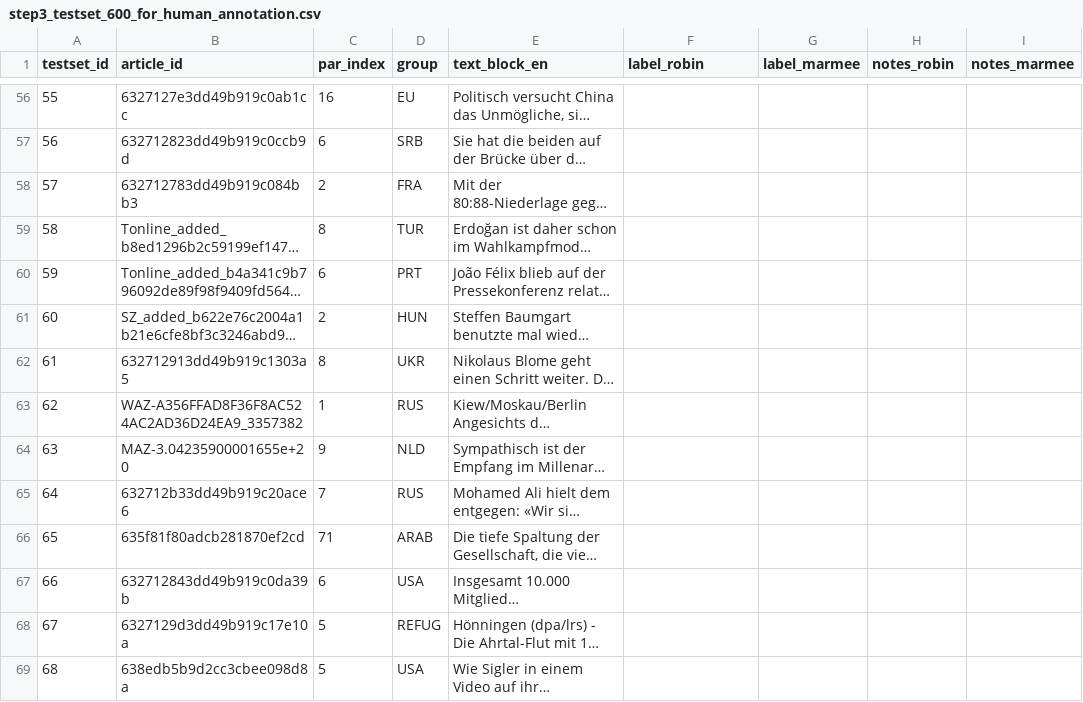
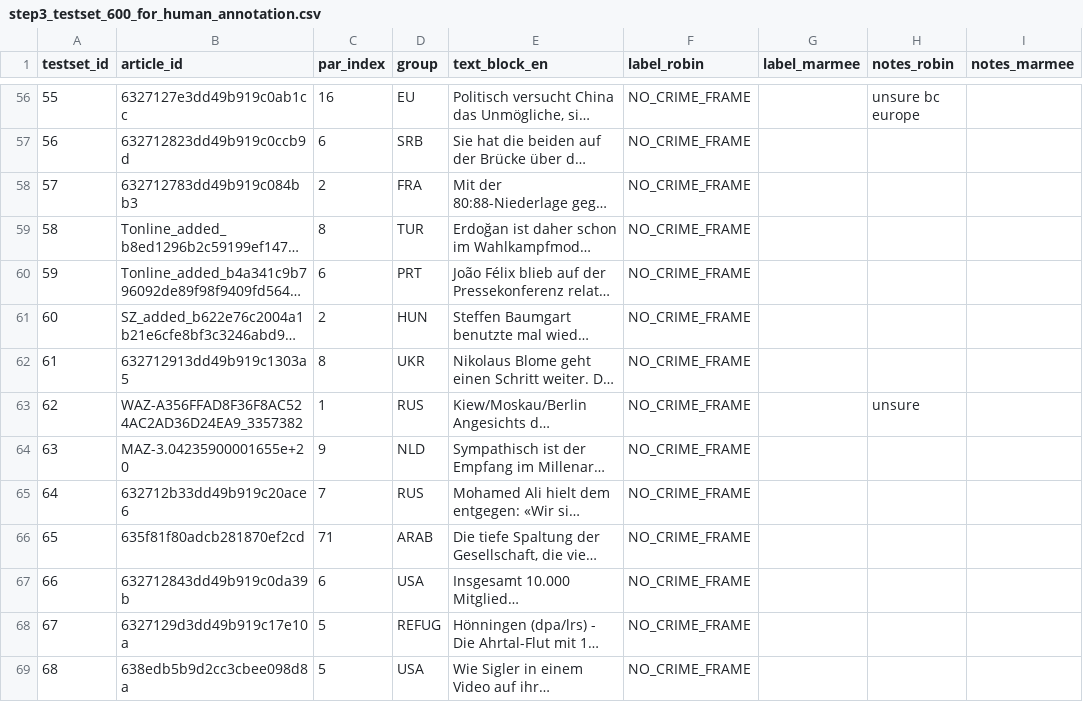
Before and after one commit to marmeepandya/CAC-Project, a CSV file: results/step3_testset_600_for_human_annotation.csv, drawn as a sheet; only a part is shown, gaps mark what is left out; long unchanged cells end in …; the diff covers the shown part only; the diff names each change by its address in the sheet, - before the commit and + after, or states it on an @@ line.

```diff
--- a/results/step3_testset_600_for_human_annotation.csv
+++ b/results/step3_testset_600_for_human_annotation.csv
-F56:F69 (label_robin): (empty)
+F56:F69 (label_robin): NO_CRIME_FRAME
-H56 (notes_robin): (empty)
+H56 (notes_robin): unsure bc europe
-H63 (notes_robin): (empty)
+H63 (notes_robin): unsure
```
Also changed, not shown: 106 edited cells elsewhere in this file.
